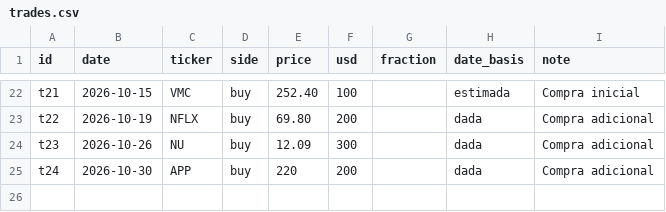
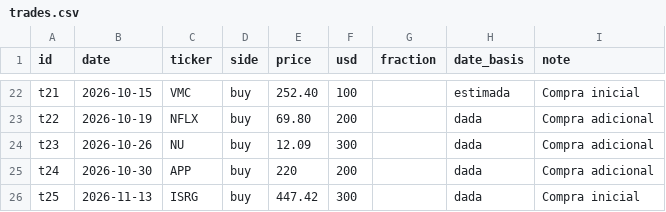
Before and after one commit to nicolasrole10/stocks-performance-dashboard, a CSV file: data/trades.csv, drawn as a sheet; only a part is shown, gaps mark what is left out; the diff names each change by its address in the sheet, - before the commit and + after, or states it on an @@ line.

```diff
--- a/data/trades.csv
+++ b/data/trades.csv
+row 26: t25 | 2026-11-13 | ISRG | buy | 447.42 | 300 |  | dada | Compra inicial
```
Also changed, not shown: 1 other file.
